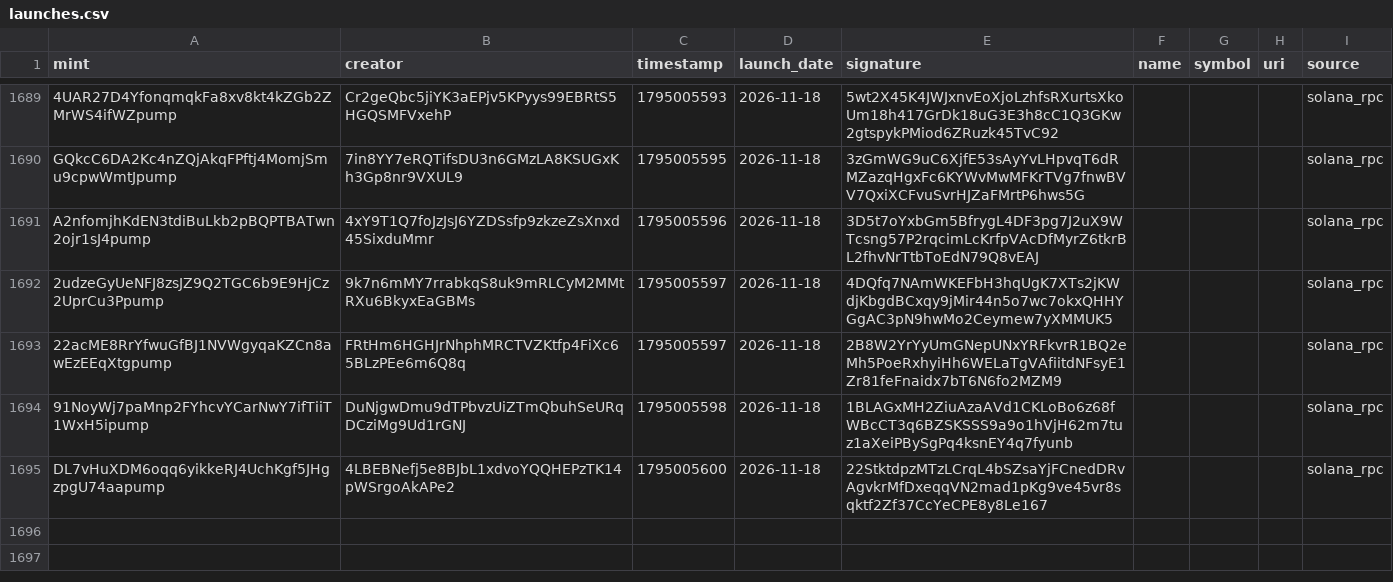
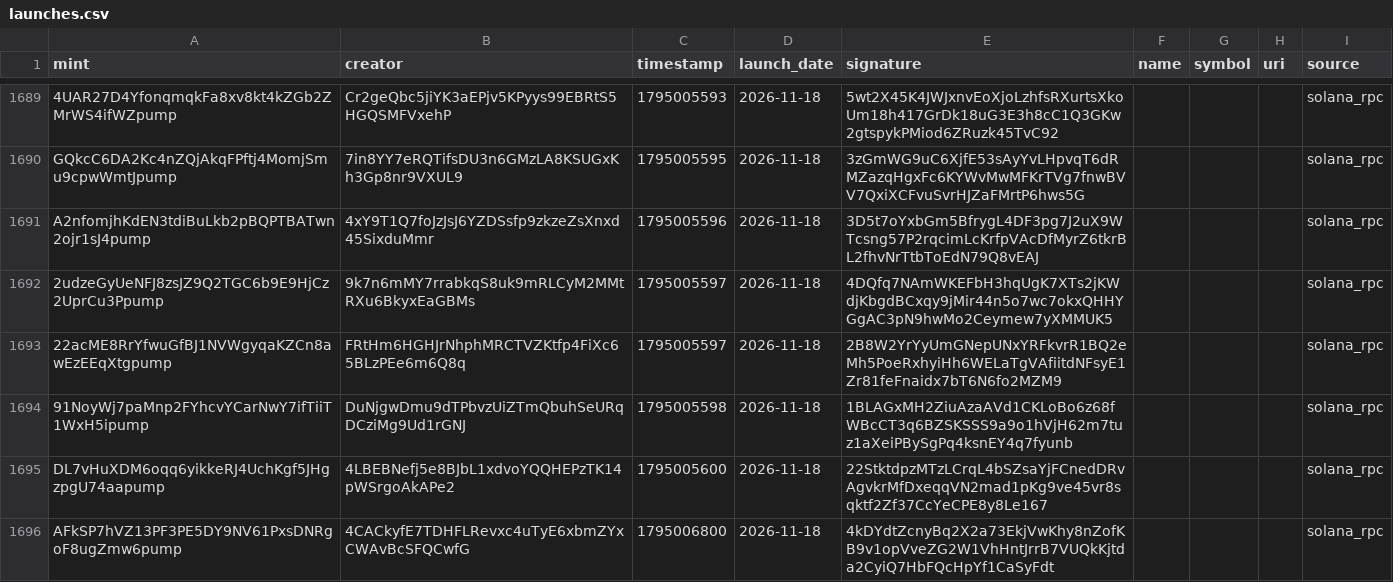
Before and after one commit to 01tsos/pumpfun-data, a CSV file: data/launches.csv, drawn as a sheet; only a part is shown, gaps mark what is left out; the diff names each change by its address in the sheet, - before the commit and + after, or states it on an @@ line.

Commit message:
Auto-update launches

```diff
--- a/data/launches.csv
+++ b/data/launches.csv
+row 1696: AFkSP7hVZ13PF3PE5DY9NV61PxsDNRgoF8ugZmw6pump | 4CACkyfE7TDHFLRevxc4uTyE6xbmZYxCWAvBcSFQCwfG | 1795006800 | 2026-11-18 | 4kDYdtZcnyBq2X2a73EkjVwKhy8nZofKB9v1opVveZG2W1VhHntJrrB7VUQkKjtda2CyiQ7HbFQcHpYf1CaSyFdt |  |  |  | solana_rpc
```
Also changed, not shown: 1 other file.
